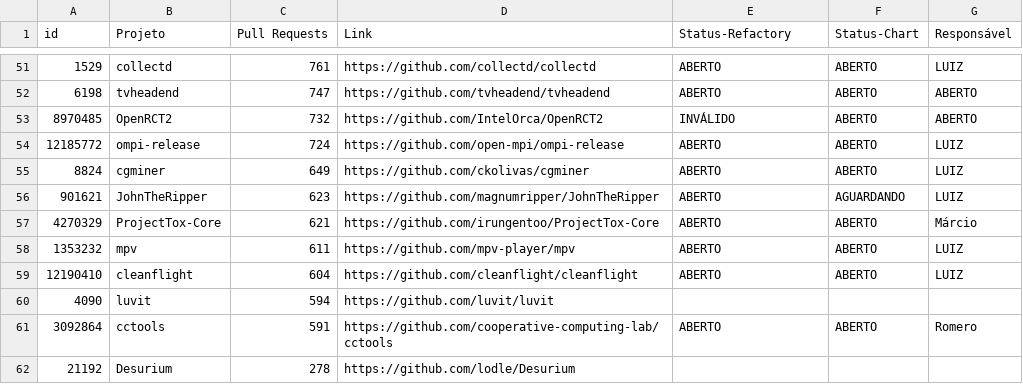
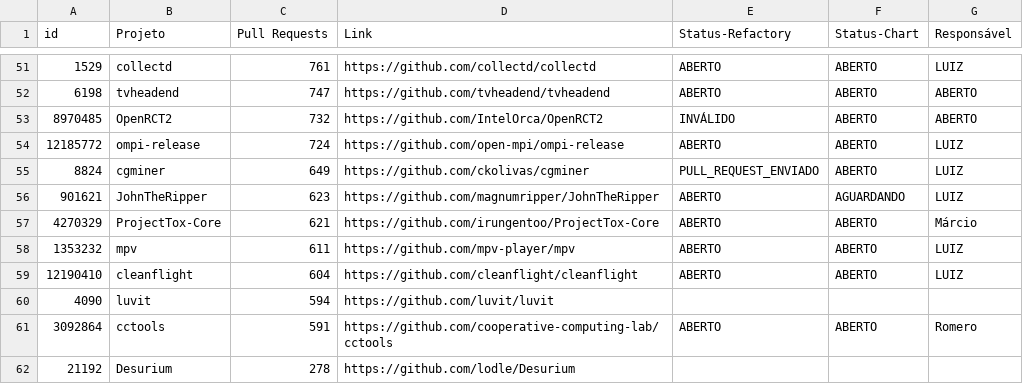
Before and after one commit to flaviommedeiros/cprojects, a CSV file: projects.csv, drawn as a sheet; only a part is shown, gaps mark what is left out.

Commit message:
Update projects.csv

```diff
--- a/projects.csv
+++ b/projects.csv
@@ -54,3 +54,3 @@ id,Projeto,Pull Requests,Link,Status-Refactory,Status-Chart,Responsável
 12185772,ompi-release,724,https://github.com/open-mpi/ompi-release,ABERTO,ABERTO,LUIZ
-8824,cgminer,649,https://github.com/ckolivas/cgminer,ABERTO,ABERTO,LUIZ
+8824,cgminer,649,https://github.com/ckolivas/cgminer,PULL_REQUEST_ENVIADO,ABERTO,LUIZ
 901621,JohnTheRipper,623,https://github.com/magnumripper/JohnTheRipper,ABERTO,AGUARDANDO,LUIZ
```
